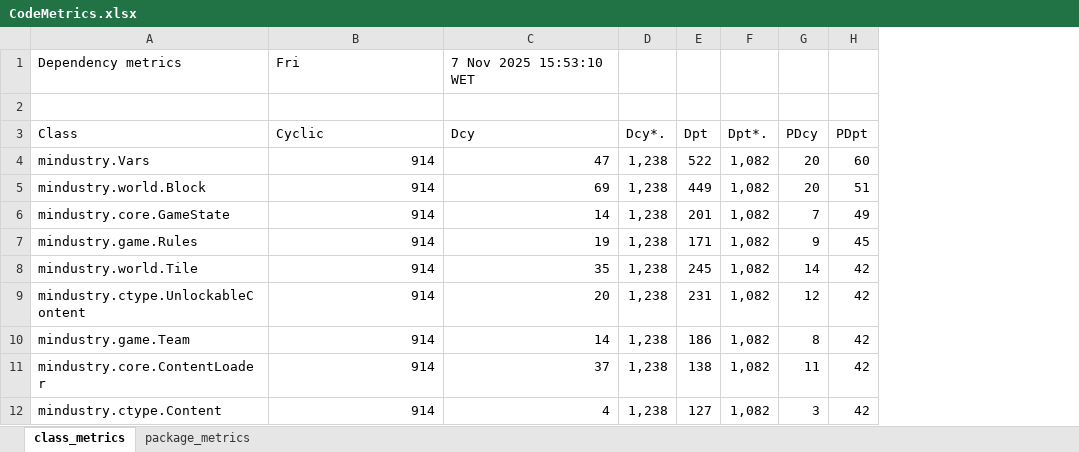
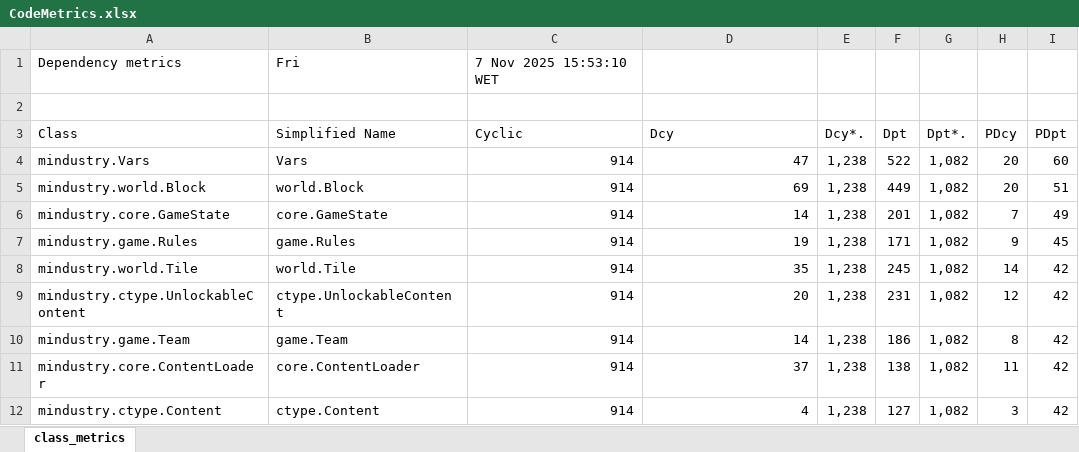
Before and after one commit to gabits17/Mindustry-Add-ons-SE-Project, an Excel workbook: SE202526/Milestone2/CodeMetrics/GabrielFalcao/Data/CodeMetrics.xlsx, sheet class_metrics, drawn as a sheet; only a part is shown; values as stored, in another font and other column widths than the file's, no borders; charts and pictures and table styles not drawn; addresses are those after the commit; the diff names each change by its address in the sheet, - before the commit and + after, or states it on an @@ line.

Commit message:
I updated my CodeMetrics acording to the review made by Dinis

```diff
--- a/SE202526/Milestone2/CodeMetrics/GabrielFalcao/Data/CodeMetrics.xlsx (sheet class_metrics)
+++ b/SE202526/Milestone2/CodeMetrics/GabrielFalcao/Data/CodeMetrics.xlsx (sheet class_metrics)
-sheet tab: package_metrics
+column B (Simplified Name), row 1: Fri; rows 4-12: Vars | world.Block | core.GameState | game.Rules | world.Tile | ctype.UnlockableContent | game.Team | core.ContentLoader | ctype.Content
-C1 (Cyclic): Fri
+C1 (Cyclic): 7 Nov 2025 15:53:10 WET
-D1 (Dcy): 7 Nov 2025 15:53:10 WET
+D1 (Dcy): (empty)
```
Also changed, not shown: charts or pictures, 4 other files.
